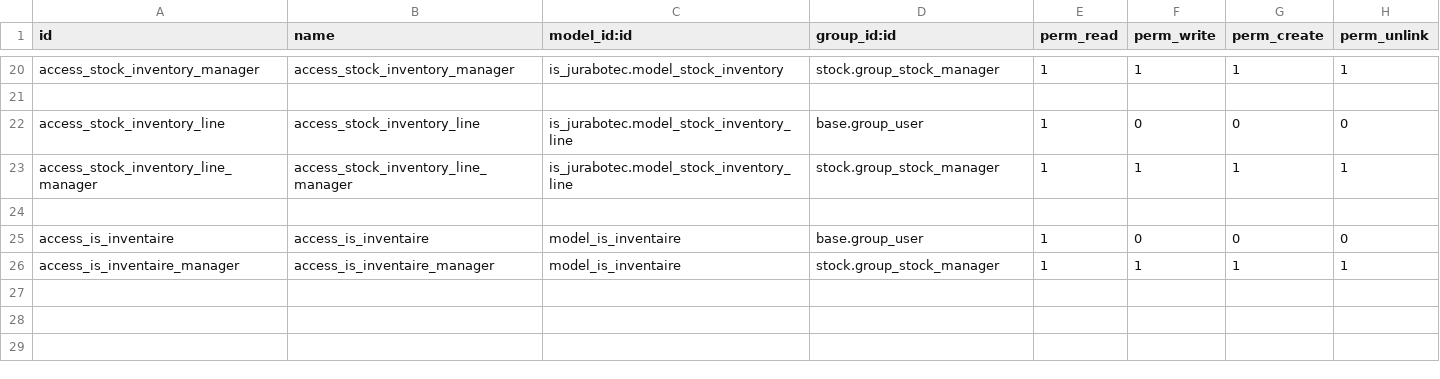
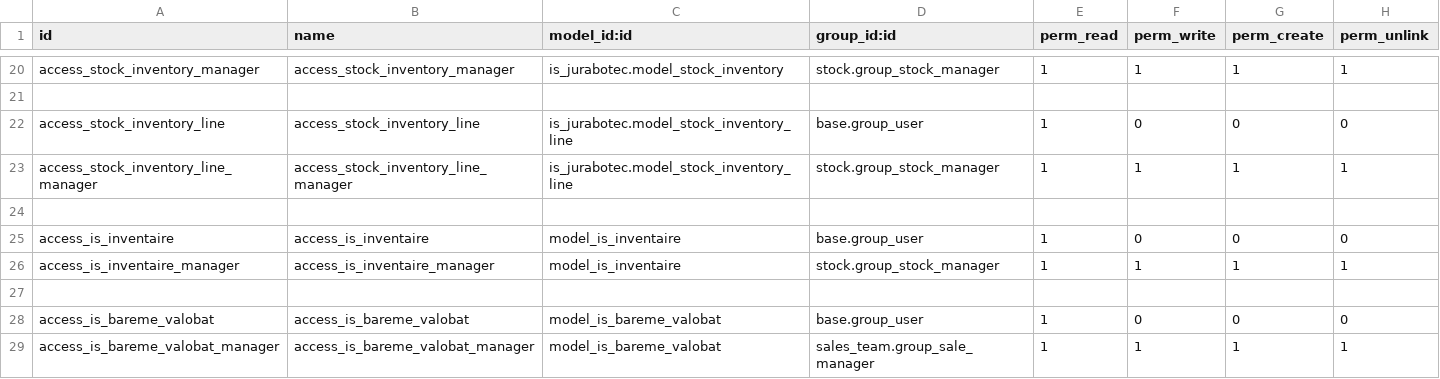
Before and after one commit to tonygalmiche/is_jurabotec, a CSV file: security/ir.model.access.csv, drawn as a sheet; only a part is shown, gaps mark what is left out; the diff names each change by its address in the sheet, - before the commit and + after, or states it on an @@ line.

```diff
--- a/security/ir.model.access.csv
+++ b/security/ir.model.access.csv
+row 27: (empty)
+row 28: access_is_bareme_valobat | access_is_bareme_valobat | model_is_bareme_valobat | base.group_user | 1 | 0 | 0 | 0
+row 29: access_is_bareme_valobat_manager | access_is_bareme_valobat_manager | model_is_bareme_valobat | sales_team.group_sale_manager | 1 | 1 | 1 | 1
```
Also changed, not shown: 6 other files.
